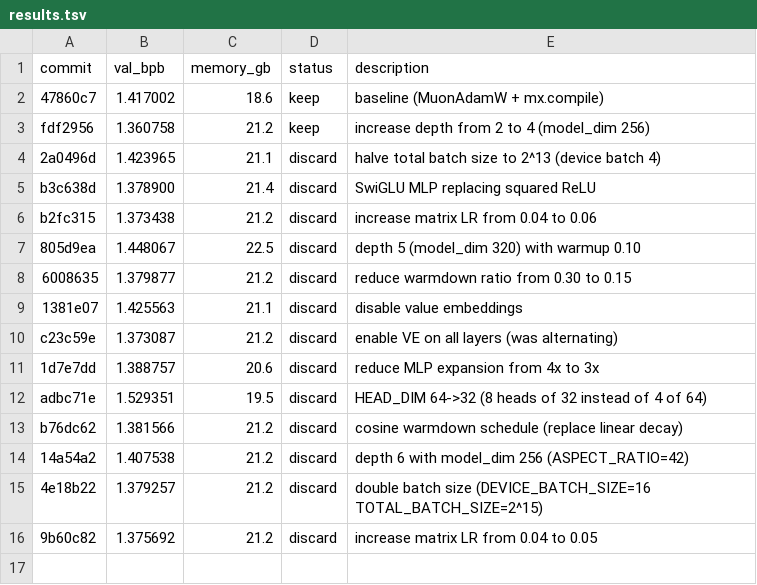
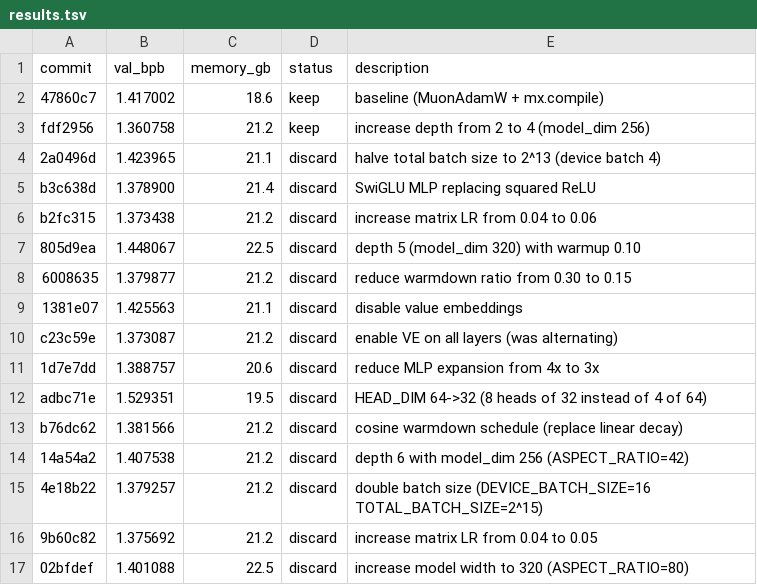
Before and after one commit to reowens/autoresearch-mlx, a TSV file: results.tsv, drawn as a sheet; the diff names each change by its address in the sheet, - before the commit and + after, or states it on an @@ line.

Commit message:
discard: wider model dim=320 (1.4011 vs 1.3608 best)

```diff
--- a/results.tsv
+++ b/results.tsv
+row 17: 02bfdef | 1.401088 | 22.5 | discard | increase model width to 320 (ASPECT_RATIO=80)
```
Also changed, not shown: 1 other file.
